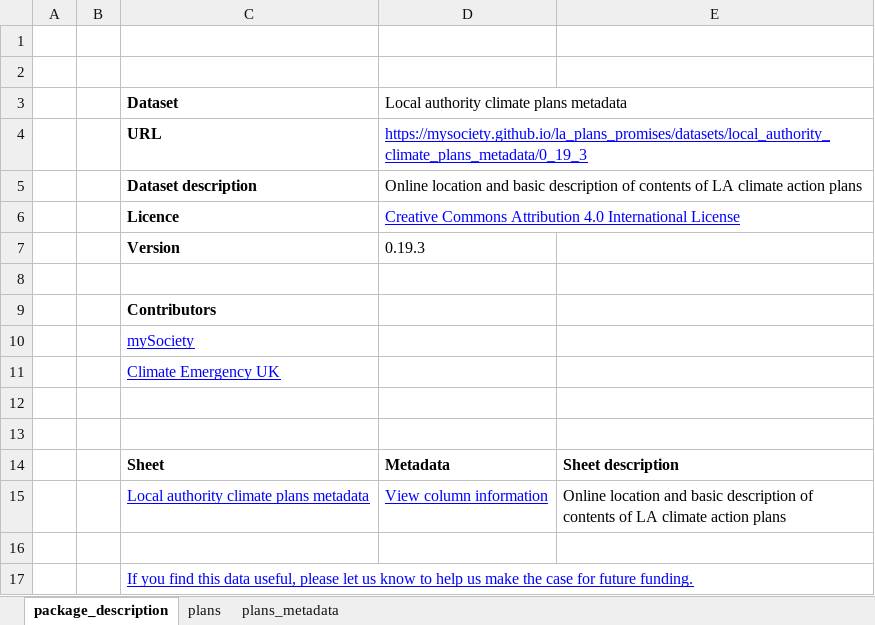
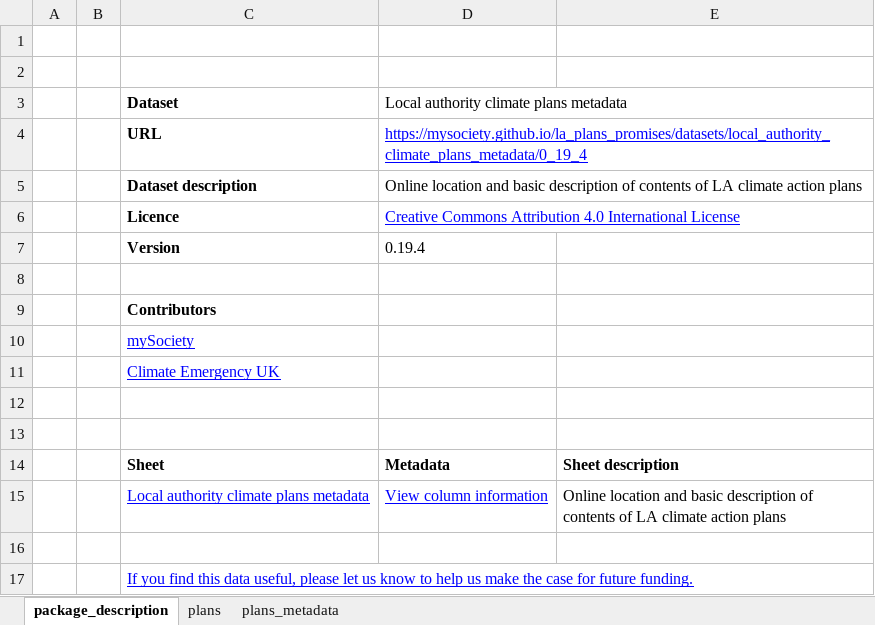
Before and after one commit to mysociety/la-plans-promises, an Excel workbook: docs/data/local_authority_climate_plans_metadata/0/local_authority_climate_plans_metadata.xlsx, sheet package_description, drawn as a sheet; values as stored, in another font and other column widths than the file's, no borders; the diff names each change by its address in the sheet, - before the commit and + after, or states it on an @@ line.

```diff
--- a/docs/data/local_authority_climate_plans_metadata/0/local_authority_climate_plans_metadata.xlsx (sheet package_description)
+++ b/docs/data/local_authority_climate_plans_metadata/0/local_authority_climate_plans_metadata.xlsx (sheet package_description)
-D4: https://mysociety.github.io/la_plans_promises/datasets/local_authority_climate_plans_metadata/0_19_3
+D4: https://mysociety.github.io/la_plans_promises/datasets/local_authority_climate_plans_metadata/0_19_4
-D7: 0.19.3
+D7: 0.19.4
```
Also changed, not shown: sheet plans, docs/data/local_authority_climate_plans_metadata/latest/local_authority_climate_plans_metadata.xlsx, 39 other files.
